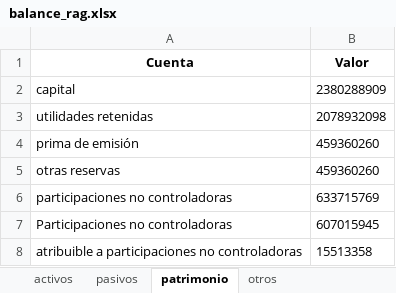
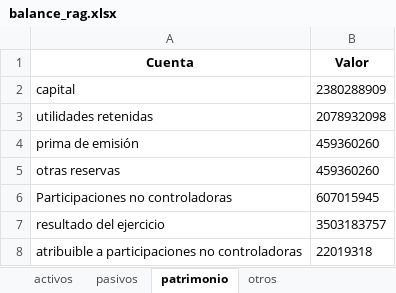
Before and after one commit to Ferx096/test_ocr, an Excel workbook: balance_rag.xlsx, sheet patrimonio, drawn as a sheet; values as stored, in another font and other column widths than the file's, no borders; removed rows and columns are numbered as before the commit, all else as after; the diff names each change by its address in the sheet, - before the commit and + after, or states it on an @@ line.

```diff
--- a/balance_rag.xlsx (sheet patrimonio)
+++ b/balance_rag.xlsx (sheet patrimonio)
-row 6: participaciones no controladoras | 633715769
+row 7: resultado del ejercicio | 3503183757
-B8 (Valor): 15513358
+B8 (Valor): 22019318
```
Also changed, not shown: sheet otros, sheet activos, sheet pasivos, 1 other file.
